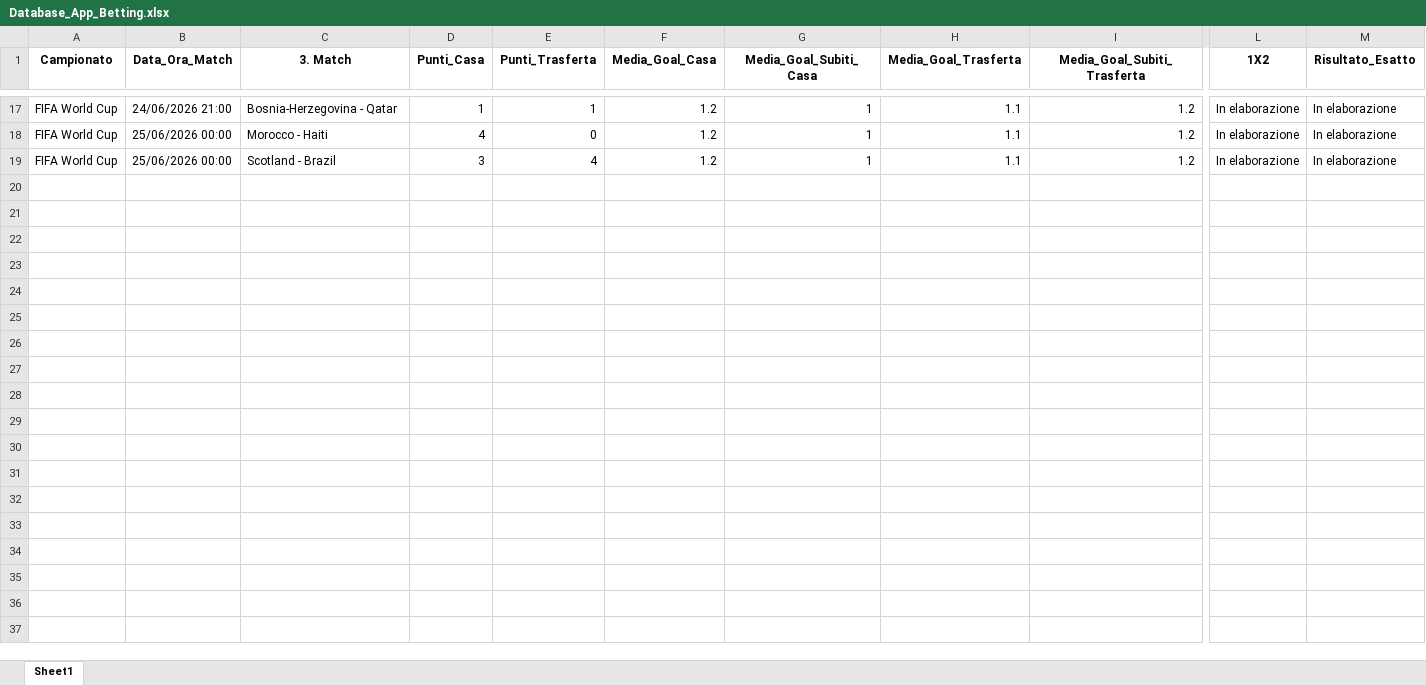
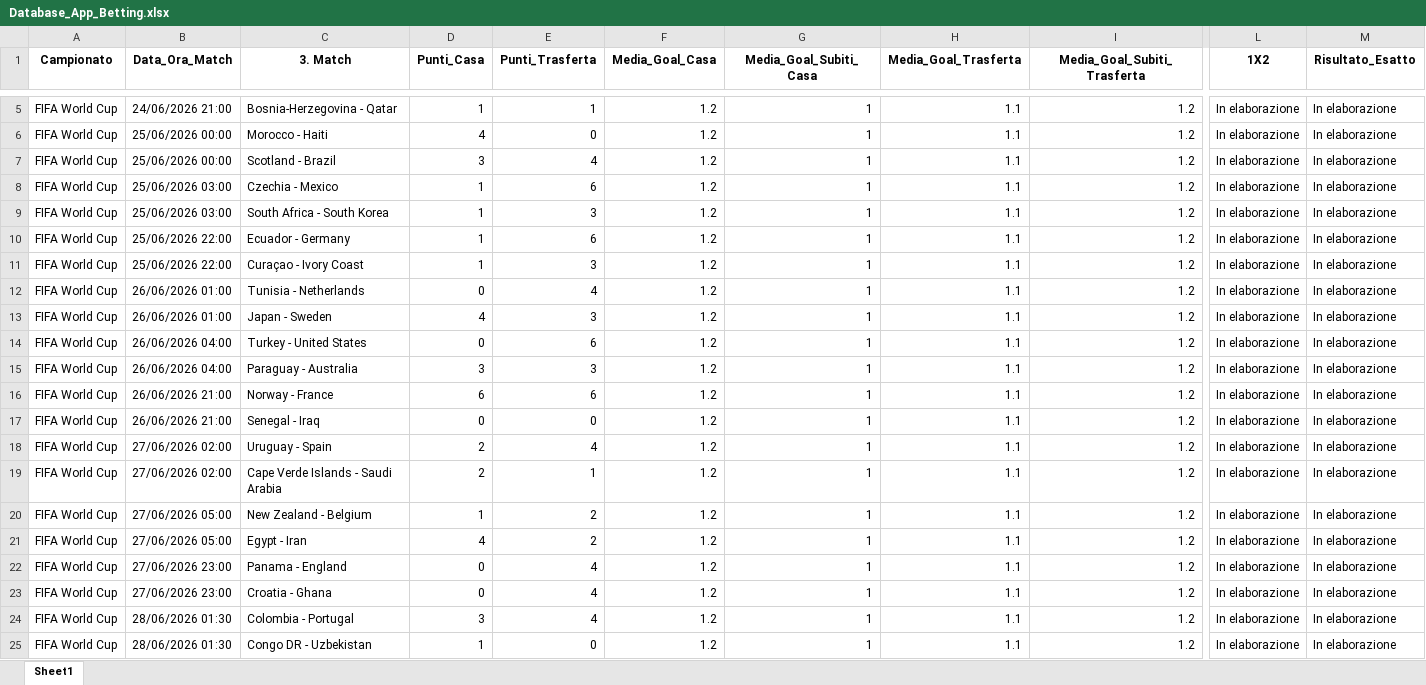
Before and after one commit to CodeMV26/app-betting-codice, an Excel workbook: Database_App_Betting.xlsx, sheet Sheet1, drawn as a sheet; only a part is shown, gaps mark what is left out; values as stored, in another font and other column widths than the file's, no borders; rows hold the shown columns only; the diff covers the shown part only; the diff names each change by its address in the sheet, - before the commit and + after, or states it on an @@ line.

```diff
--- a/Database_App_Betting.xlsx (sheet Sheet1)
+++ b/Database_App_Betting.xlsx (sheet Sheet1)
+row 8: FIFA World Cup | 25/06/2026 03:00 | Czechia - Mexico | 1 | 6 | 1.2 | 1 | 1.1 | 1.2 | In elaborazione | In elaborazione
+row 9: FIFA World Cup | 25/06/2026 03:00 | South Africa - South Korea | 1 | 3 | 1.2 | 1 | 1.1 | 1.2 | In elaborazione | In elaborazione
+row 10: FIFA World Cup | 25/06/2026 22:00 | Ecuador - Germany | 1 | 6 | 1.2 | 1 | 1.1 | 1.2 | In elaborazione | In elaborazione
+row 11: FIFA World Cup | 25/06/2026 22:00 | Curaçao - Ivory Coast | 1 | 3 | 1.2 | 1 | 1.1 | 1.2 | In elaborazione | In elaborazione
+row 12: FIFA World Cup | 26/06/2026 01:00 | Tunisia - Netherlands | 0 | 4 | 1.2 | 1 | 1.1 | 1.2 | In elaborazione | In elaborazione
+row 13: FIFA World Cup | 26/06/2026 01:00 | Japan - Sweden | 4 | 3 | 1.2 | 1 | 1.1 | 1.2 | In elaborazione | In elaborazione
+row 14: FIFA World Cup | 26/06/2026 04:00 | Turkey - United States | 0 | 6 | 1.2 | 1 | 1.1 | 1.2 | In elaborazione | In elaborazione
+row 15: FIFA World Cup | 26/06/2026 04:00 | Paraguay - Australia | 3 | 3 | 1.2 | 1 | 1.1 | 1.2 | In elaborazione | In elaborazione
+row 16: FIFA World Cup | 26/06/2026 21:00 | Norway - France | 6 | 6 | 1.2 | 1 | 1.1 | 1.2 | In elaborazione | In elaborazione
+row 17: FIFA World Cup | 26/06/2026 21:00 | Senegal - Iraq | 0 | 0 | 1.2 | 1 | 1.1 | 1.2 | In elaborazione | In elaborazione
+row 18: FIFA World Cup | 27/06/2026 02:00 | Uruguay - Spain | 2 | 4 | 1.2 | 1 | 1.1 | 1.2 | In elaborazione | In elaborazione
+row 19: FIFA World Cup | 27/06/2026 02:00 | Cape Verde Islands - Saudi Arabia | 2 | 1 | 1.2 | 1 | 1.1 | 1.2 | In elaborazione | In elaborazione
+row 20: FIFA World Cup | 27/06/2026 05:00 | New Zealand - Belgium | 1 | 2 | 1.2 | 1 | 1.1 | 1.2 | In elaborazione | In elaborazione
+row 21: FIFA World Cup | 27/06/2026 05:00 | Egypt - Iran | 4 | 2 | 1.2 | 1 | 1.1 | 1.2 | In elaborazione | In elaborazione
+row 22: FIFA World Cup | 27/06/2026 23:00 | Panama - England | 0 | 4 | 1.2 | 1 | 1.1 | 1.2 | In elaborazione | In elaborazione
+row 23: FIFA World Cup | 27/06/2026 23:00 | Croatia - Ghana | 0 | 4 | 1.2 | 1 | 1.1 | 1.2 | In elaborazione | In elaborazione
+row 24: FIFA World Cup | 28/06/2026 01:30 | Colombia - Portugal | 3 | 4 | 1.2 | 1 | 1.1 | 1.2 | In elaborazione | In elaborazione
+row 25: FIFA World Cup | 28/06/2026 01:30 | Congo DR - Uzbekistan | 1 | 0 | 1.2 | 1 | 1.1 | 1.2 | In elaborazione | In elaborazione
```
Also changed, not shown: 12 removed rows elsewhere in this sheet, Pronostici_App_Betting.xlsx.
